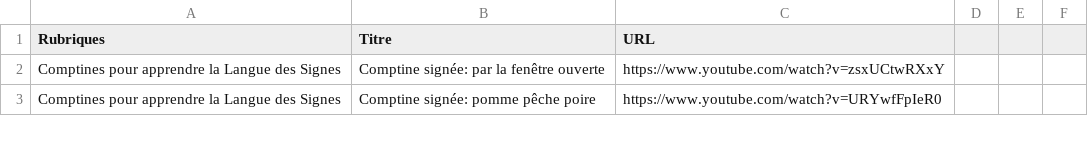
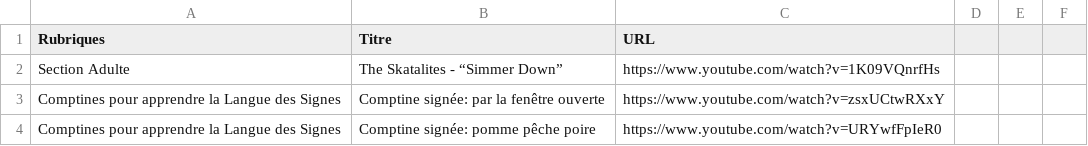
Before and after one commit to Carolussss/comptines1, a CSV file: comptines.csv, drawn as a sheet; only a part is shown; the diff names each change by its address in the sheet, - before the commit and + after, or states it on an @@ line.

Commit message:
Update comptines.csv

```diff
--- a/comptines.csv
+++ b/comptines.csv
+row 2: Section Adulte | The Skatalites - “Simmer Down” | https://www.youtube.com/watch?v=1K09VQnrfHs
```
